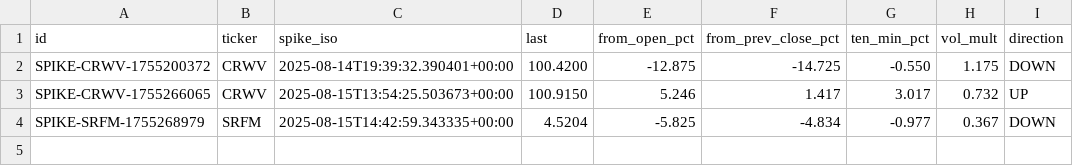
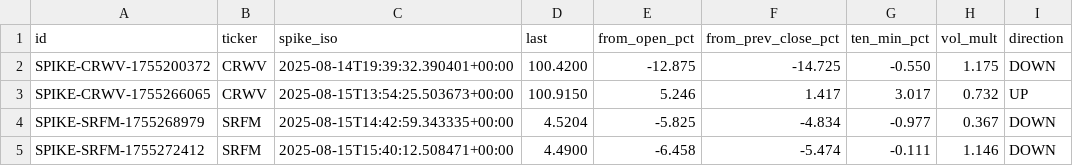
Before and after one commit to prospectman15/EarlyNewsChecker, a CSV file: dataset/spikes.csv, drawn as a sheet; the diff names each change by its address in the sheet, - before the commit and + after, or states it on an @@ line.

```diff
--- a/dataset/spikes.csv
+++ b/dataset/spikes.csv
+row 5: SPIKE-SRFM-1755272412 | SRFM | 2025-08-15T15:40:12.508471+00:00 | 4.4900 | -6.458 | -5.474 | -0.111 | 1.146 | DOWN
```
Also changed, not shown: dataset/labels.csv, 2 other files.
